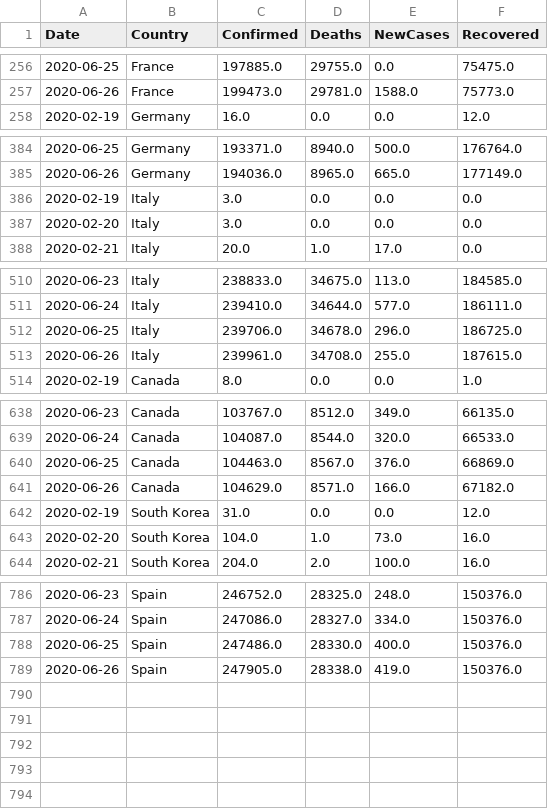
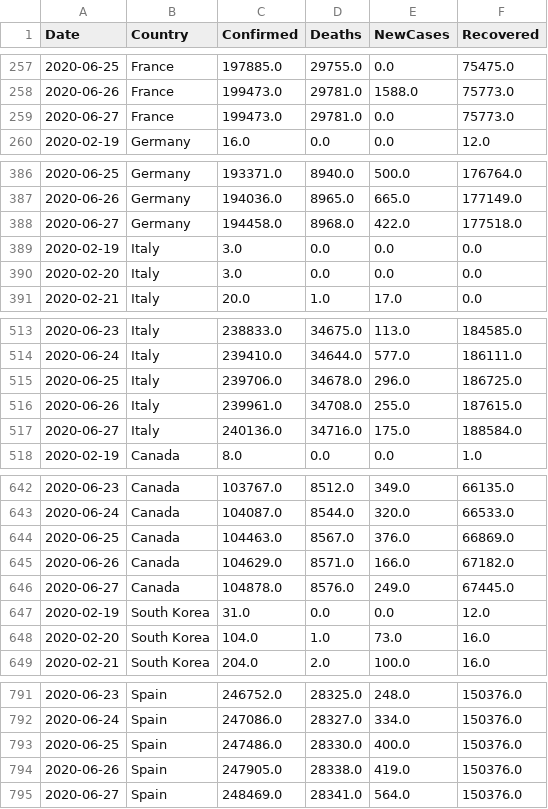
Before and after one commit to vitale232/COVID-19-Plots, a CSV file: output/CSVs/countries_new_cases.csv, drawn as a sheet; only a part is shown, gaps mark what is left out; the diff covers the shown part only; the diff names each change by its address in the sheet, - before the commit and + after, or states it on an @@ line.

```diff
--- a/output/CSVs/countries_new_cases.csv
+++ b/output/CSVs/countries_new_cases.csv
+row 259: 2020-06-27 | France | 199473.0 | 29781.0 | 0.0 | 75773.0
+row 388: 2020-06-27 | Germany | 194458.0 | 8968.0 | 422.0 | 177518.0
+row 517: 2020-06-27 | Italy | 240136.0 | 34716.0 | 175.0 | 188584.0
+row 646: 2020-06-27 | Canada | 104878.0 | 8576.0 | 249.0 | 67445.0
+row 795: 2020-06-27 | Spain | 248469.0 | 28341.0 | 564.0 | 150376.0
```
Also changed, not shown: 1 added row elsewhere in this file, output/CSVs/states_new_cases.csv, output/CSVs/usa_china_new_cases.csv, 30 other files.
